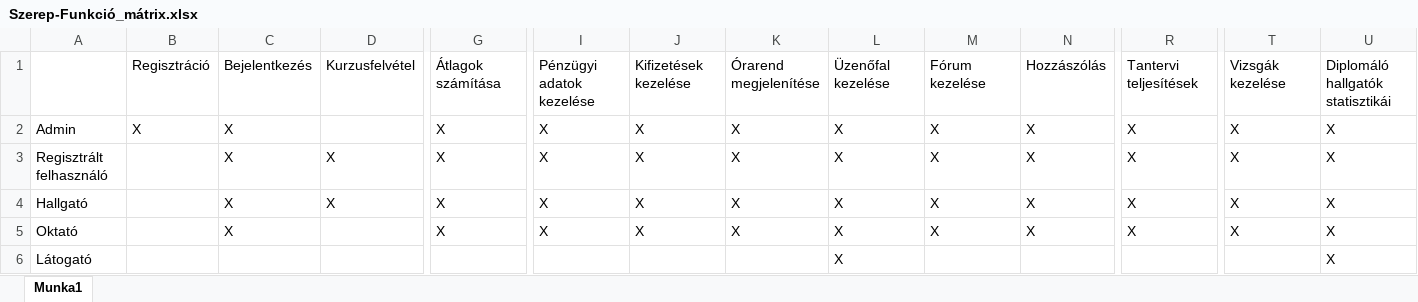
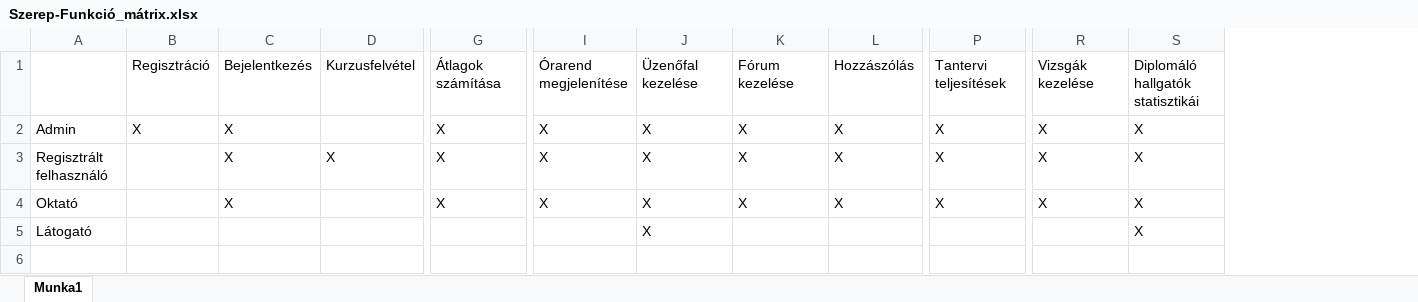
Before and after one commit to galj03/poseidon-etr, an Excel workbook: docs/Szerep-Funkció_mátrix.xlsx, sheet Munka1, drawn as a sheet; only a part is shown, gaps mark what is left out; values as stored, in another font and other column widths than the file's, no borders; removed rows and columns are numbered as before the commit, all else as after; rows hold the shown columns only; the diff names each change by its address in the sheet, - before the commit and + after, or states it on an @@ line.

```diff
--- a/docs/Szerep-Funkció_mátrix.xlsx (sheet Munka1)
+++ b/docs/Szerep-Funkció_mátrix.xlsx (sheet Munka1)
-column I, rows 1-3: Pénzügyi adatok kezelése | X | X; row 5: X
-column J, rows 1-3: Kifizetések kezelése | X | X; row 5: X
-row 4: Hallgató |  | X | X | X | X | X | X | X | X | X | X | X | X
```
Also changed, not shown: docs/Egyed-Esemeny_mátrix.xlsx, 2 other files.
